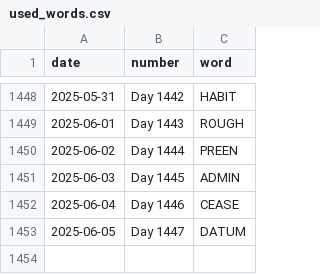
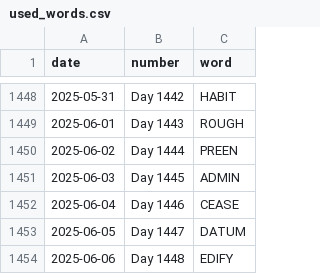
Before and after one commit to JacobLeeBrown/HackerRanks_Python, a CSV file: forfun/wordle/used_words.csv, drawn as a sheet; only a part is shown, gaps mark what is left out; the diff names each change by its address in the sheet, - before the commit and + after, or states it on an @@ line.

Commit message:
Another day, another Wordle

```diff
--- a/forfun/wordle/used_words.csv
+++ b/forfun/wordle/used_words.csv
+row 1454: 2025-06-06 | Day 1448 | EDIFY
```
Also changed, not shown: 2 other files.
